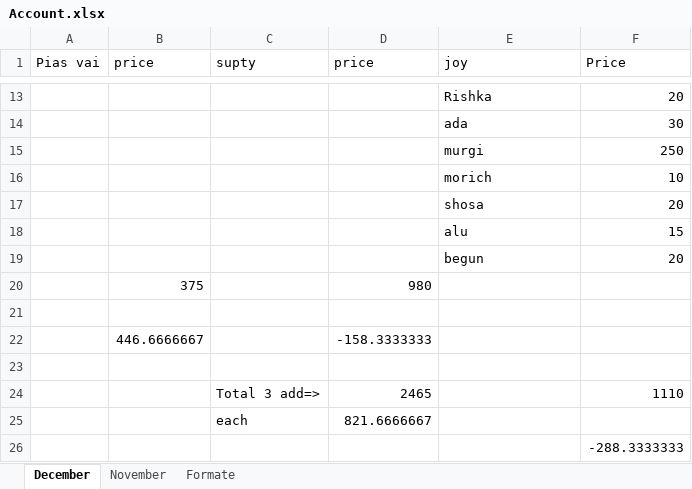
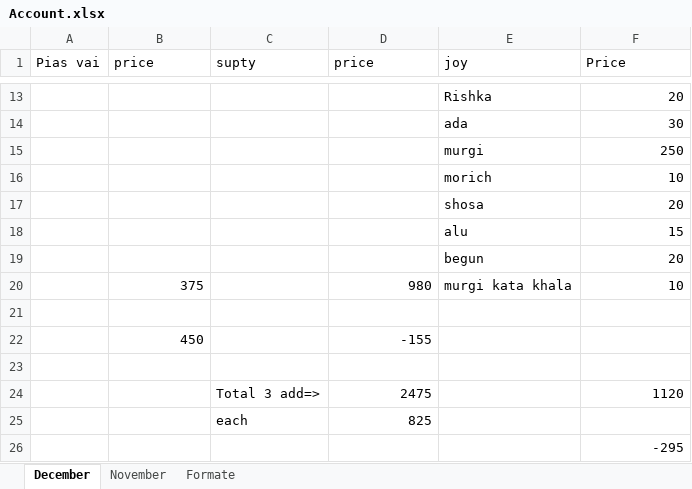
Before and after one commit to jahin44/Home-Accounts, an Excel workbook: Account.xlsx, sheet December, drawn as a sheet; only a part is shown, gaps mark what is left out; values as stored, in another font and other column widths than the file's, no borders; removed rows and columns are numbered as before the commit, all else as after; the diff names each change by its address in the sheet, - before the commit and + after, or states it on an @@ line.

Commit message:
12 10]

```diff
--- a/Account.xlsx (sheet December)
+++ b/Account.xlsx (sheet December)
-E20 (joy): (empty)
+E20 (joy): murgi kata khala
-F20 (Price): (empty)
+F20 (Price): 10
-row 22:  | 446.6666667 |  | -158.3333333
+row 22:  | 450 |  | -155
-row 24:  |  | Total 3 add=> | 2465 |  | 1110
-row 25:  |  | each | 821.6666667
+row 24:  |  | Total 3 add=> | 2475 |  | 1120
+row 25:  |  | each | 825
-F26 (Price): -288.3333333
+F26 (Price): -295
```
